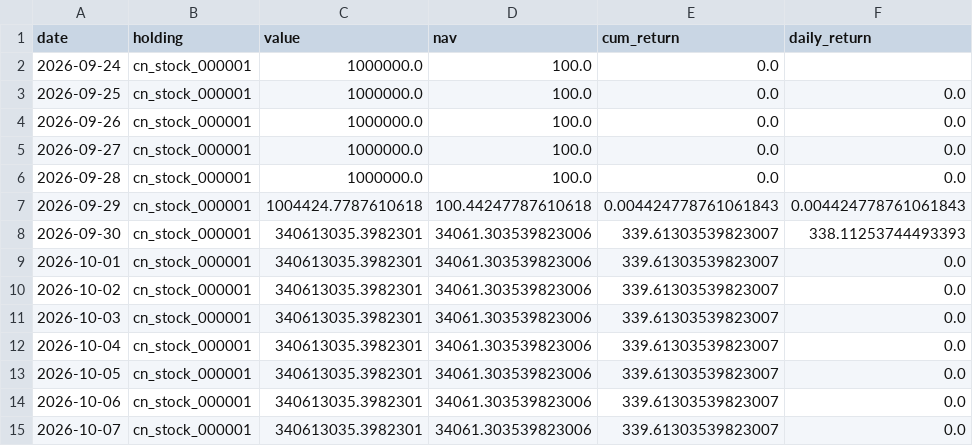
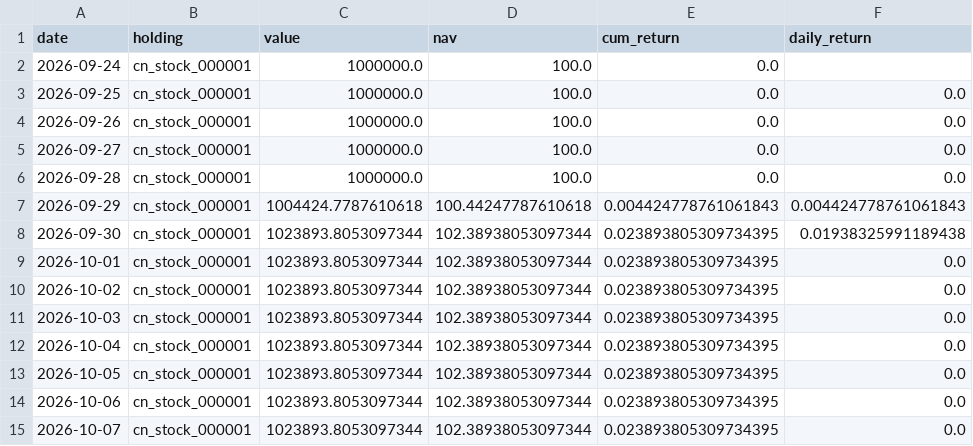
Before and after one commit to Bulin-wang/invest-dashboard, a CSV file: data/portfolios/investor18.csv, drawn as a sheet.

```diff
--- a/data/portfolios/investor18.csv
+++ b/data/portfolios/investor18.csv
@@ -7,9 +7,9 @@ date,holding,value,nav,cum_return,daily_return
 2026-09-29,cn_stock_000001,1004424.7787610618,100.44247787610618,0.004424778761061843,0.004424778761061843
-2026-09-30,cn_stock_000001,340613035.3982301,34061.303539823006,339.61303539823007,338.11253744493393
-2026-10-01,cn_stock_000001,340613035.3982301,34061.303539823006,339.61303539823007,0.0
-2026-10-02,cn_stock_000001,340613035.3982301,34061.303539823006,339.61303539823007,0.0
-2026-10-03,cn_stock_000001,340613035.3982301,34061.303539823006,339.61303539823007,0.0
-2026-10-04,cn_stock_000001,340613035.3982301,34061.303539823006,339.61303539823007,0.0
-2026-10-05,cn_stock_000001,340613035.3982301,34061.303539823006,339.61303539823007,0.0
-2026-10-06,cn_stock_000001,340613035.3982301,34061.303539823006,339.61303539823007,0.0
-2026-10-07,cn_stock_000001,340613035.3982301,34061.303539823006,339.61303539823007,0.0
+2026-09-30,cn_stock_000001,1023893.8053097344,102.38938053097344,0.023893805309734395,0.01938325991189438
+2026-10-01,cn_stock_000001,1023893.8053097344,102.38938053097344,0.023893805309734395,0.0
+2026-10-02,cn_stock_000001,1023893.8053097344,102.38938053097344,0.023893805309734395,0.0
+2026-10-03,cn_stock_000001,1023893.8053097344,102.38938053097344,0.023893805309734395,0.0
+2026-10-04,cn_stock_000001,1023893.8053097344,102.38938053097344,0.023893805309734395,0.0
+2026-10-05,cn_stock_000001,1023893.8053097344,102.38938053097344,0.023893805309734395,0.0
+2026-10-06,cn_stock_000001,1023893.8053097344,102.38938053097344,0.023893805309734395,0.0
+2026-10-07,cn_stock_000001,1023893.8053097344,102.38938053097344,0.023893805309734395,0.0
```
Also changed, not shown: data/index/equal_weight.csv, 3 other files.
